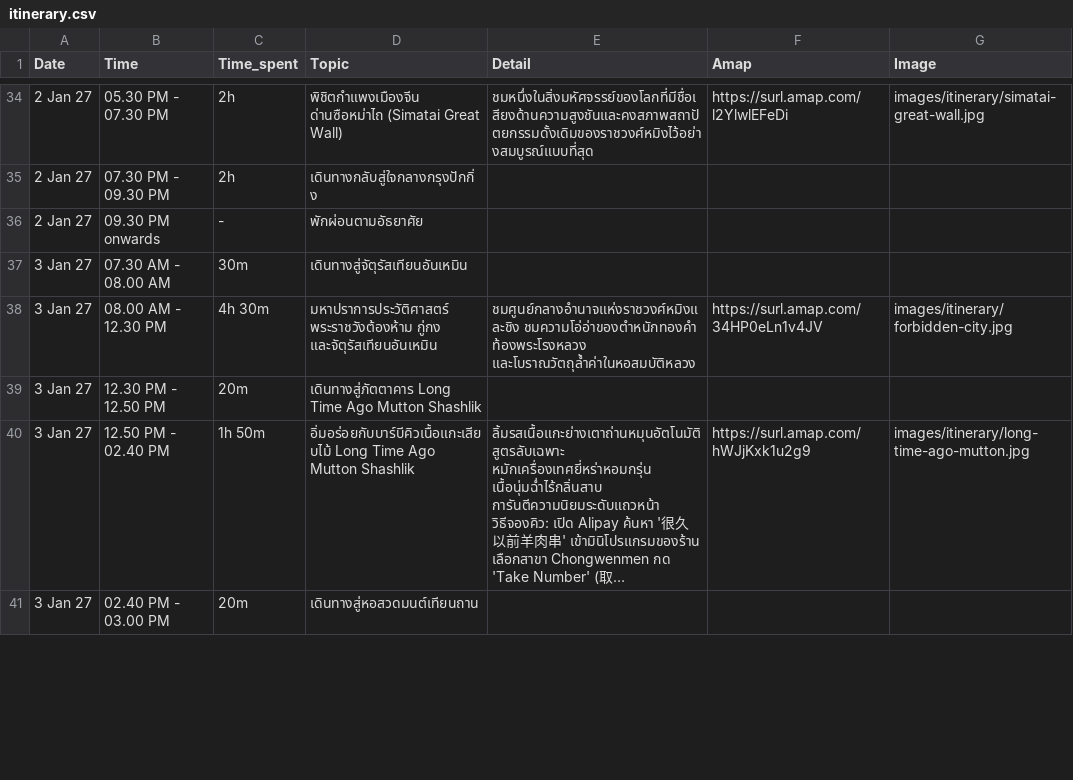
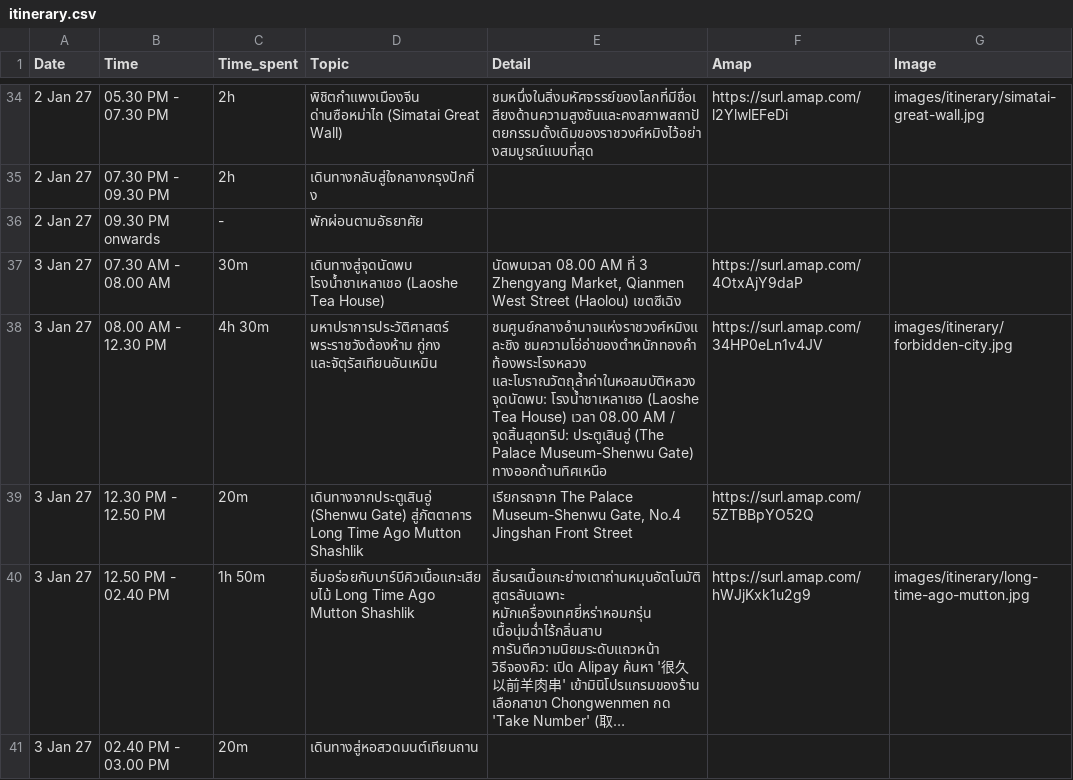
Before and after one commit to asamaliammukda-ux/beijing2026, a CSV file: data/itinerary.csv, drawn as a sheet; only a part is shown, gaps mark what is left out; long unchanged cells end in …; the diff names each change by its address in the sheet, - before the commit and + after, or states it on an @@ line.

```diff
--- a/data/itinerary.csv
+++ b/data/itinerary.csv
-D37 (Topic): เดินทางสู่จัตุรัสเทียนอันเหมิน
+D37 (Topic): เดินทางสู่จุดนัดพบ โรงน้ำชาเหลาเชอ (Laoshe Tea House)
-E37 (Detail): (empty)
+E37 (Detail): นัดพบเวลา 08.00 AM ที่ 3 Zhengyang Market, Qianmen West Street (Haolou) เขตซีเฉิง
-F37 (Amap): (empty)
+F37 (Amap): https://surl.amap.com/4OtxAjY9daP
-E38 (Detail): …ท้องพระโรงหลวง และโบราณวัตถุล้ำค่าในหอสมบัติหลวง
+E38 (Detail): …ท้องพระโรงหลวง และโบราณวัตถุล้ำค่าในหอสมบัติหลวง จุดนัดพบ: โรงน้ำชาเหลาเชอ (Laoshe Tea House) เวลา 08.00 AM / จุดสิ้นสุดทริป: ประตูเสินอู่ (The Palace Museum-Shenwu Gate) ทางออกด้านทิศเหนือ
-D39 (Topic): เดินทางสู่ภัตตาคาร Long Time…
+D39 (Topic): เดินทางจากประตูเสินอู่ (Shenwu Gate) สู่ภัตตาคาร Long Time…
-E39 (Detail): (empty)
+E39 (Detail): เรียกรถจาก The Palace Museum-Shenwu Gate, No.4 Jingshan Front Street
-F39 (Amap): (empty)
+F39 (Amap): https://surl.amap.com/5ZTBBpYO52Q
```
